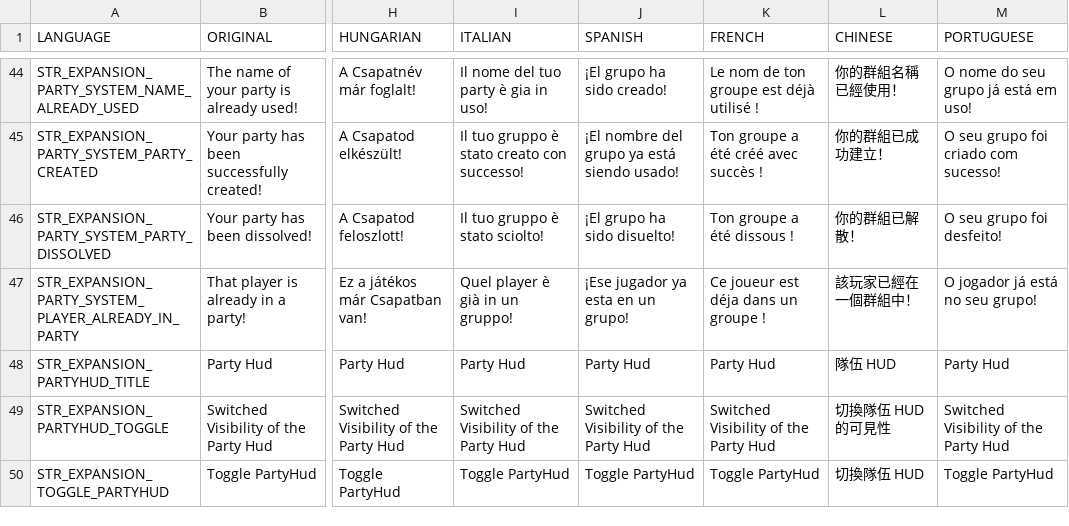
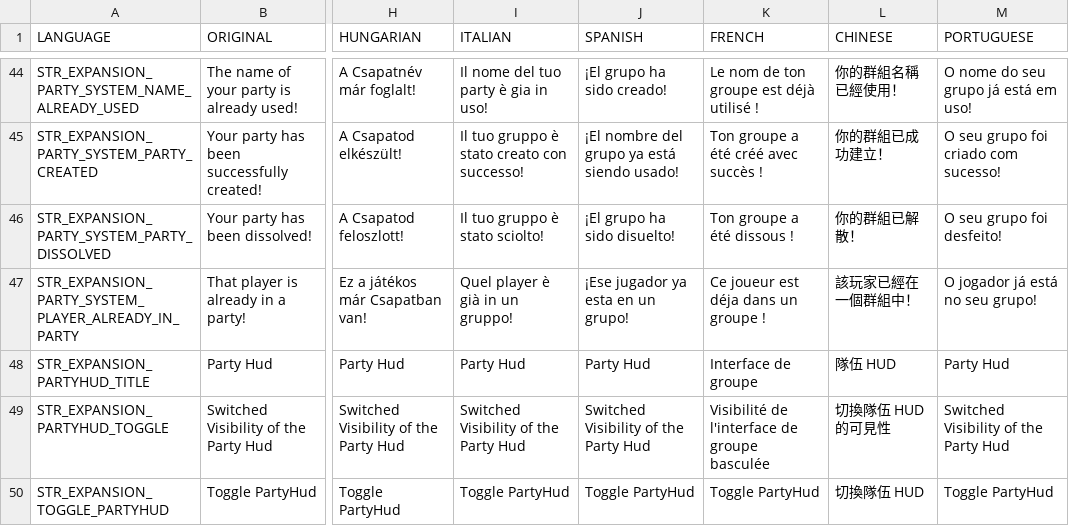
Before and after one commit to salutesh/DayZ-Expansion-Scripts, a CSV file: DayZExpansion/languagecore/Groups/stringtable.csv, drawn as a sheet; only a part is shown, gaps mark what is left out; the diff names each change by its address in the sheet, - before the commit and + after, or states it on an @@ line.

```diff
--- a/DayZExpansion/languagecore/Groups/stringtable.csv
+++ b/DayZExpansion/languagecore/Groups/stringtable.csv
-K48 (FRENCH): Party Hud
+K48 (FRENCH): Interface de groupe
-K49 (FRENCH): Switched Visibility of the Party Hud
+K49 (FRENCH): Visibilité de l'interface de groupe basculée
```
Also changed, not shown: DayZExpansion/languagecore/Core/stringtable.csv, DayZExpansion/languagecore/Licensed/stringtable.csv, 10 other files.
